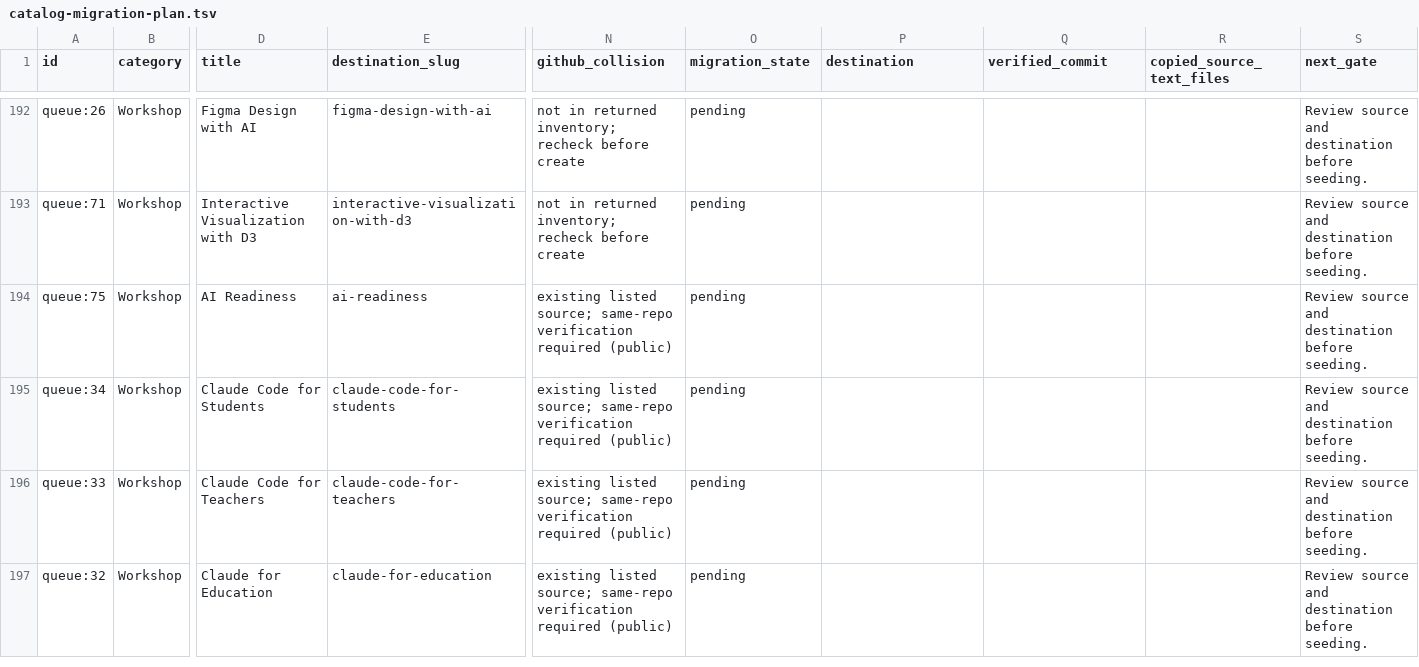
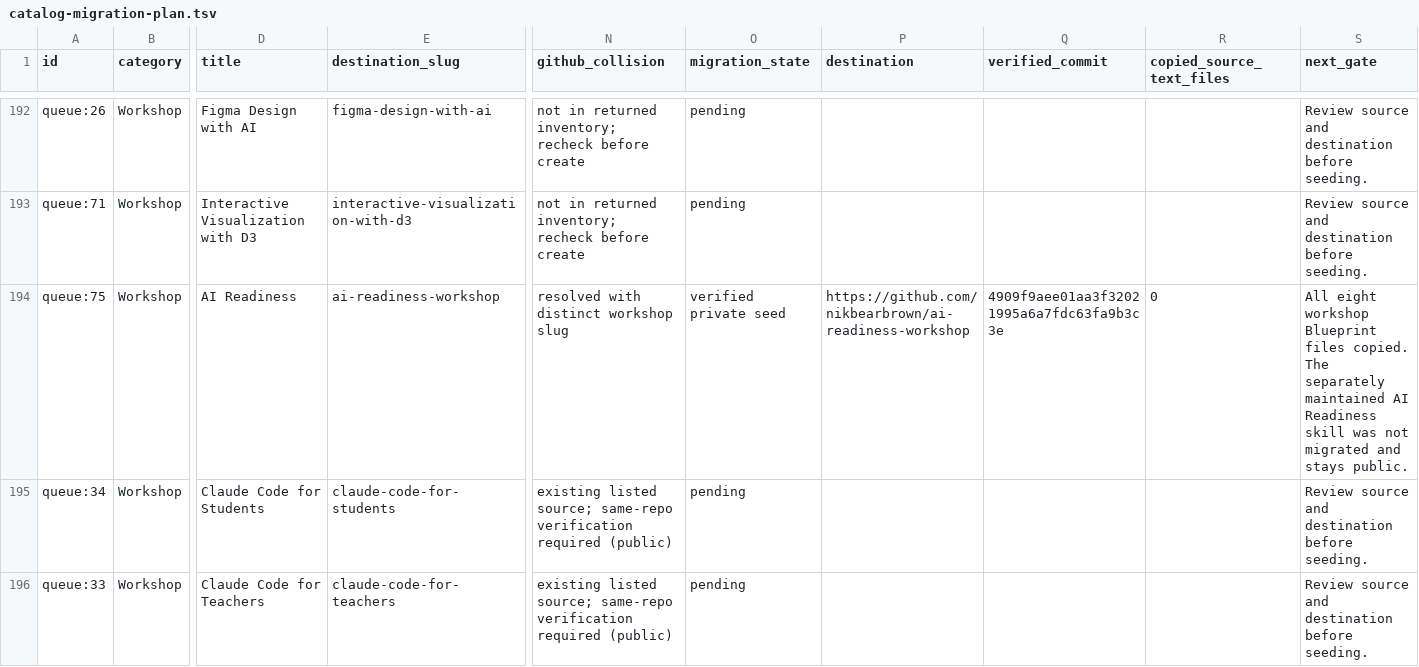
Before and after one commit to nikbearbrown/ai-plus-one-paper, a TSV file: book-queue/repo-migration/catalog-migration-plan.tsv, drawn as a sheet; only a part is shown, gaps mark what is left out; the shorter side is filled out with more unchanged rows; the diff names each change by its address in the sheet, - before the commit and + after, or states it on an @@ line.

Commit message:
Record verified AI Readiness workshop migration

```diff
--- a/book-queue/repo-migration/catalog-migration-plan.tsv
+++ b/book-queue/repo-migration/catalog-migration-plan.tsv
-E194 (destination_slug): ai-readiness
+E194 (destination_slug): ai-readiness-workshop
-N194 (github_collision): existing listed source; same-repo verification required (public)
+N194 (github_collision): resolved with distinct workshop slug
-O194 (migration_state): pending
+O194 (migration_state): verified private seed
-P194 (destination): (empty)
+P194 (destination): https://github.com/nikbearbrown/ai-readiness-workshop
-Q194 (verified_commit): (empty)
+Q194 (verified_commit): 4909f9aee01aa3f32021995a6a7fdc63fa9b3c3e
-R194 (copied_source_text_files): (empty)
+R194 (copied_source_text_files): 0
-S194 (next_gate): Review source and destination before seeding.
+S194 (next_gate): All eight workshop Blueprint files copied. The separately maintained AI Readiness skill was not migrated and stays public.
```
